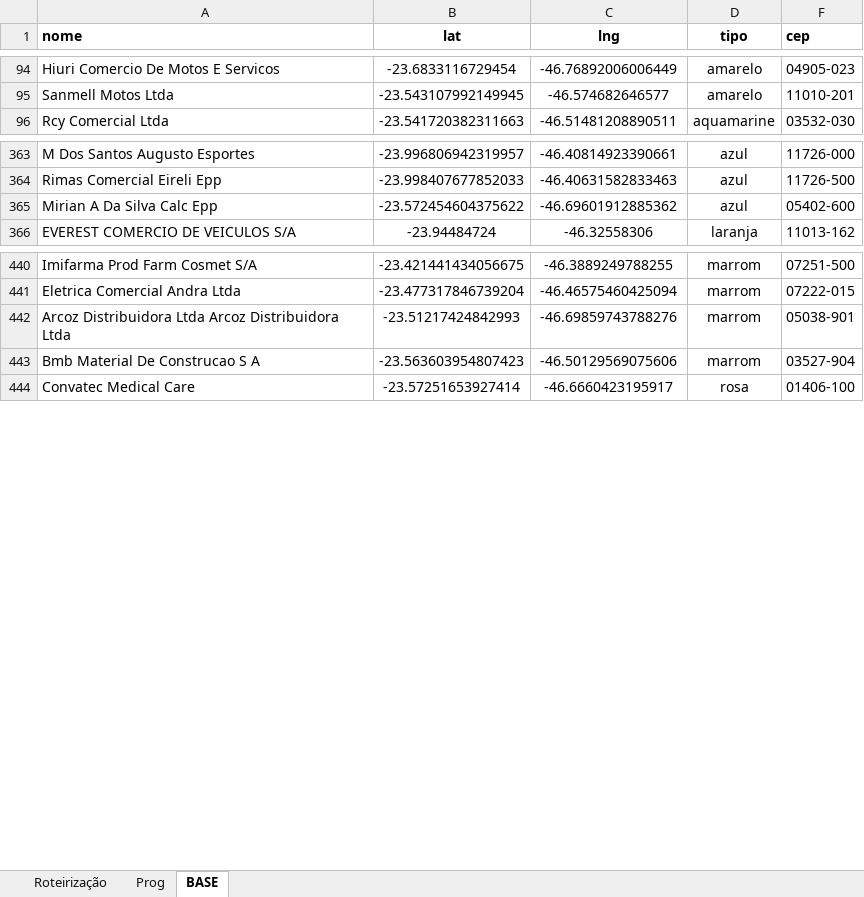
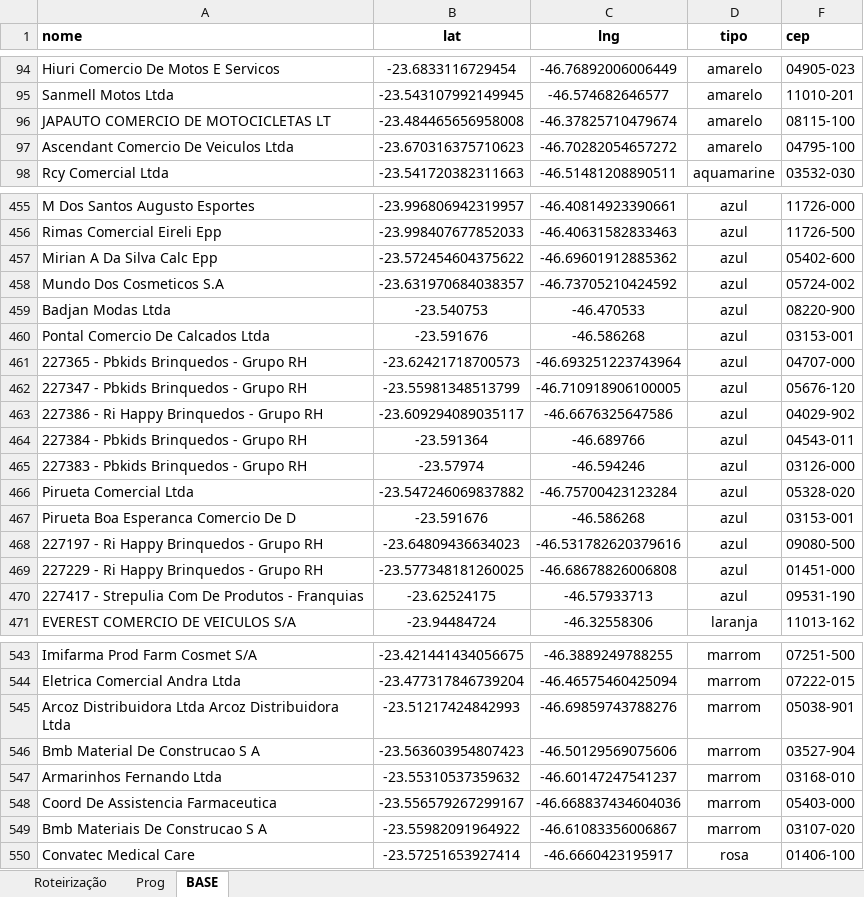
Before and after one commit to BeelZoro/mapa-dhl, an Excel workbook: dados_mapa.xlsx, sheet BASE, drawn as a sheet; only a part is shown, gaps mark what is left out; values as stored, in another font and other column widths than the file's, no borders; the diff covers the shown part only; the diff names each change by its address in the sheet, - before the commit and + after, or states it on an @@ line.

```diff
--- a/dados_mapa.xlsx (sheet BASE)
+++ b/dados_mapa.xlsx (sheet BASE)
+row 96: JAPAUTO COMERCIO DE MOTOCICLETAS LT | -23.484465656958008 | -46.37825710479674 | amarelo | 08115-100
+row 97: Ascendant Comercio De Veiculos Ltda | -23.670316375710623 | -46.70282054657272 | amarelo | 04795-100
@@ row 1051 moved to row 458: Mundo Dos Cosmeticos S.A @@
+row 459: Badjan Modas Ltda | -23.540753 | -46.470533 | azul | 08220-900
+row 460: Pontal Comercio De Calcados Ltda | -23.591676 | -46.586268 | azul | 03153-001
+row 461: 227365 - Pbkids Brinquedos - Grupo RH | -23.62421718700573 | -46.693251223743964 | azul | 04707-000
+row 462: 227347 - Pbkids Brinquedos - Grupo RH | -23.55981348513799 | -46.710918906100005 | azul | 05676-120
+row 463: 227386 - Ri Happy Brinquedos - Grupo RH | -23.609294089035117 | -46.6676325647586 | azul | 04029-902
+row 464: 227384 - Pbkids Brinquedos - Grupo RH | -23.591364 | -46.689766 | azul | 04543-011
+row 465: 227383 - Pbkids Brinquedos - Grupo RH | -23.57974 | -46.594246 | azul | 03126-000
+row 466: Pirueta Comercial Ltda | -23.547246069837882 | -46.75700423123284 | azul | 05328-020
+row 467: Pirueta Boa Esperanca Comercio De D | -23.591676 | -46.586268 | azul | 03153-001
+row 468: 227197 - Ri Happy Brinquedos - Grupo RH | -23.64809436634023 | -46.531782620379616 | azul | 09080-500
+row 469: 227229 - Ri Happy Brinquedos - Grupo RH | -23.577348181260025 | -46.68678826006808 | azul | 01451-000
+row 470: 227417 - Strepulia Com De Produtos - Franquias | -23.62524175 | -46.57933713 | azul | 09531-190
+row 547: Armarinhos Fernando Ltda | -23.55310537359632 | -46.60147247541237 | marrom | 03168-010
+row 548: Coord De Assistencia Farmaceutica | -23.556579267299167 | -46.668837434604036 | marrom | 05403-000
+row 549: Bmb Materiais De Construcao S A | -23.55982091964922 | -46.61083356006867 | marrom | 03107-020
```
Also changed, not shown: 114 added rows, 7 removed rows, 22 moved rows and 13 edited cells elsewhere in this sheet, sheet Prog, sheet Roteirização, hidden cells.
